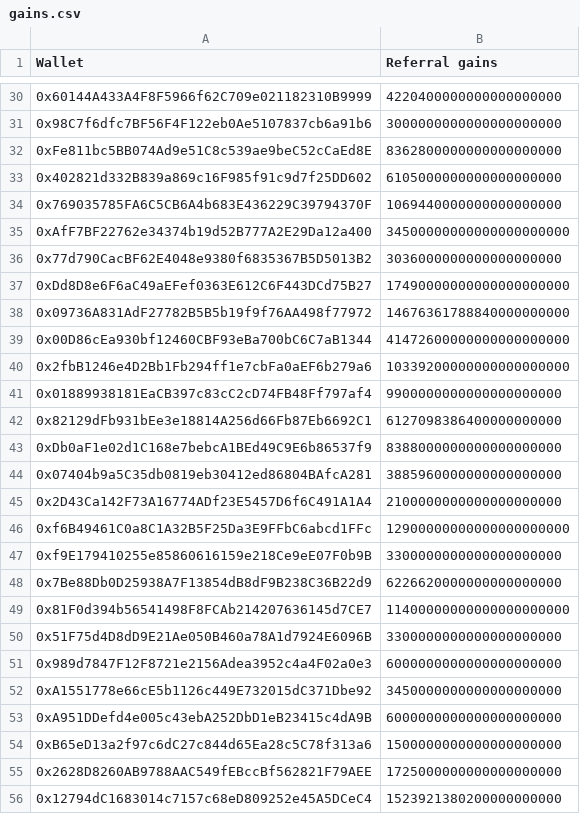
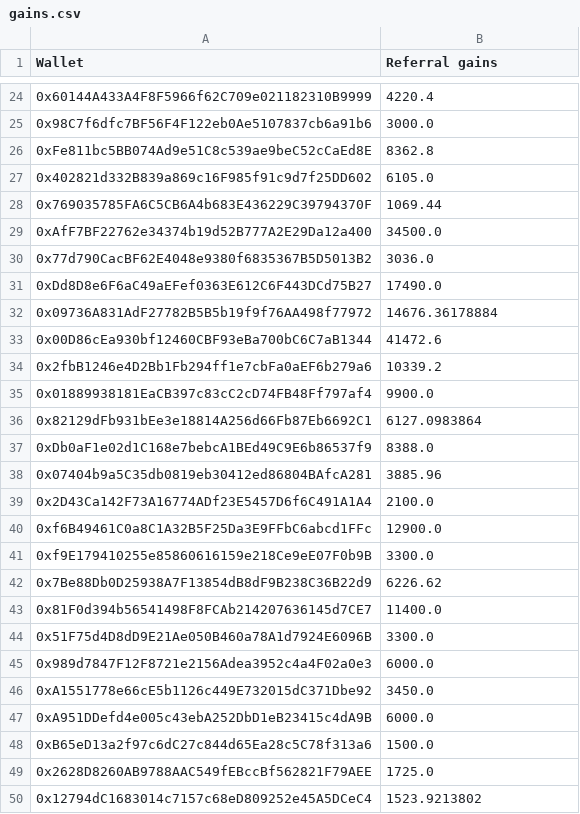
Before and after one commit to deepsquare-io/smart-contracts, a CSV file: data/gains.csv, drawn as a sheet; only a part is shown, gaps mark what is left out; addresses are those after the commit; the diff covers the shown part only; the diff names each change by its address in the sheet, - before the commit and + after, or states it on an @@ line.

```diff
--- a/data/gains.csv
+++ b/data/gains.csv
-B24 (Referral gains): 4220400000000000000000
+B24 (Referral gains): 4220.4
-B25 (Referral gains): 3000000000000000000000
+B25 (Referral gains): 3000.0
-B26 (Referral gains): 8362800000000000000000
+B26 (Referral gains): 8362.8
-B27 (Referral gains): 6105000000000000000000
+B27 (Referral gains): 6105.0
-B28 (Referral gains): 1069440000000000000000
+B28 (Referral gains): 1069.44
-B29 (Referral gains): 34500000000000000000000
+B29 (Referral gains): 34500.0
-B30 (Referral gains): 3036000000000000000000
+B30 (Referral gains): 3036.0
-B31 (Referral gains): 17490000000000000000000
+B31 (Referral gains): 17490.0
-B32 (Referral gains): 14676361788840000000000
+B32 (Referral gains): 14676.36178884
-B33 (Referral gains): 41472600000000000000000
+B33 (Referral gains): 41472.6
-B34 (Referral gains): 10339200000000000000000
+B34 (Referral gains): 10339.2
-B35 (Referral gains): 9900000000000000000000
+B35 (Referral gains): 9900.0
-B36 (Referral gains): 6127098386400000000000
+B36 (Referral gains): 6127.0983864
-B37 (Referral gains): 8388000000000000000000
+B37 (Referral gains): 8388.0
-B38 (Referral gains): 3885960000000000000000
+B38 (Referral gains): 3885.96
-B39 (Referral gains): 2100000000000000000000
+B39 (Referral gains): 2100.0
-B40 (Referral gains): 12900000000000000000000
+B40 (Referral gains): 12900.0
-B41 (Referral gains): 3300000000000000000000
+B41 (Referral gains): 3300.0
-B42 (Referral gains): 6226620000000000000000
+B42 (Referral gains): 6226.62
-B43 (Referral gains): 11400000000000000000000
+B43 (Referral gains): 11400.0
-B44 (Referral gains): 3300000000000000000000
+B44 (Referral gains): 3300.0
-B45 (Referral gains): 6000000000000000000000
+B45 (Referral gains): 6000.0
-B46 (Referral gains): 3450000000000000000000
+B46 (Referral gains): 3450.0
-B47 (Referral gains): 6000000000000000000000
+B47 (Referral gains): 6000.0
-B48 (Referral gains): 1500000000000000000000
+B48 (Referral gains): 1500.0
-B49 (Referral gains): 1725000000000000000000
+B49 (Referral gains): 1725.0
-B50 (Referral gains): 1523921380200000000000
+B50 (Referral gains): 1523.9213802
```
Also changed, not shown: 6 removed rows and 30 edited cells elsewhere in this file, 2 other files.
